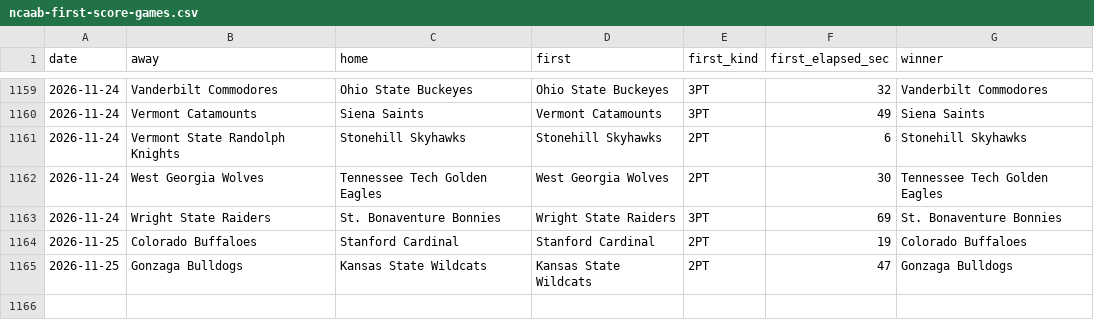
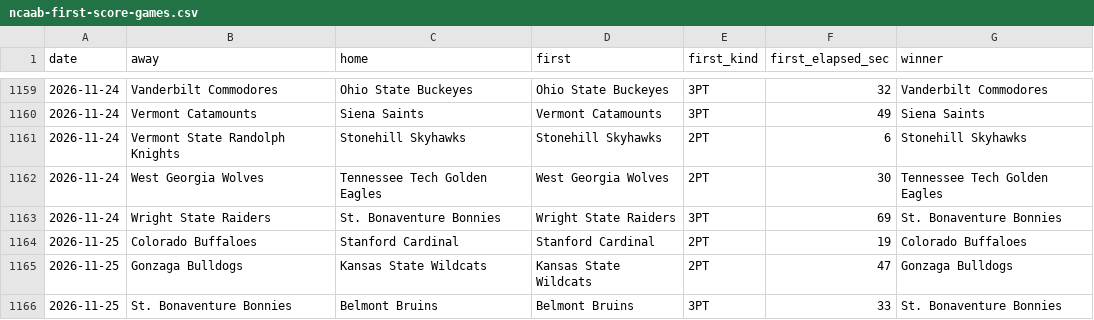
Before and after one commit to michaellvenuti-ops/mv_magic, a CSV file: pc-data/ncaab-first-score-games.csv, drawn as a sheet; only a part is shown, gaps mark what is left out.

Commit message:
pc-scans sync: pc-data/ncaab-first-score-games.csv

```diff
--- a/pc-data/ncaab-first-score-games.csv
+++ b/pc-data/ncaab-first-score-games.csv
@@ -1165 +1165,2 @@ date,away,home,first,first_kind,first_elapsed_sec,winner
 2026-11-25,Gonzaga Bulldogs,Kansas State Wildcats,Kansas State Wildcats,2PT,47,Gonzaga Bulldogs
+2026-11-25,St. Bonaventure Bonnies,Belmont Bruins,Belmont Bruins,3PT,33,St. Bonaventure Bonnies
```
